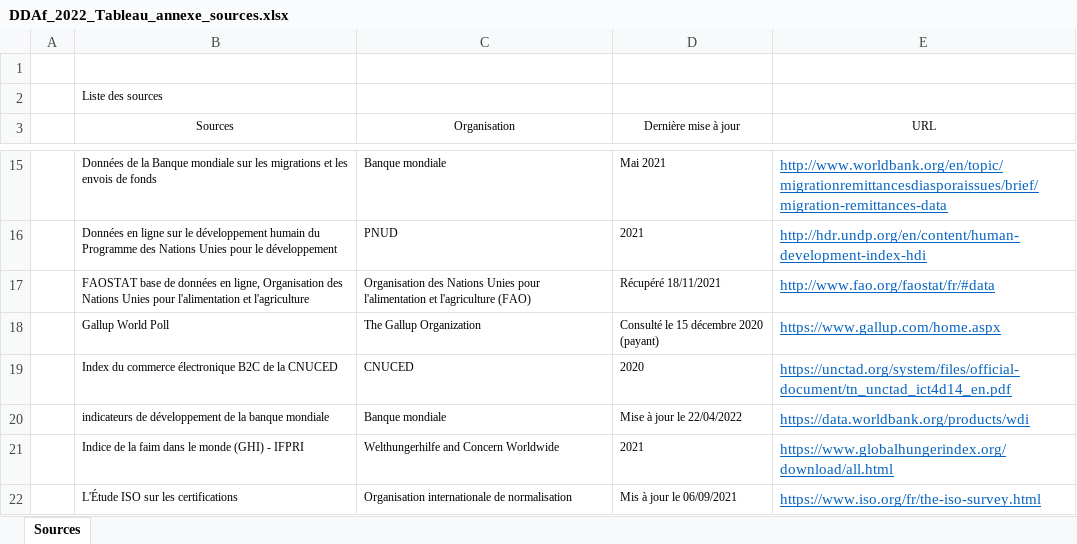
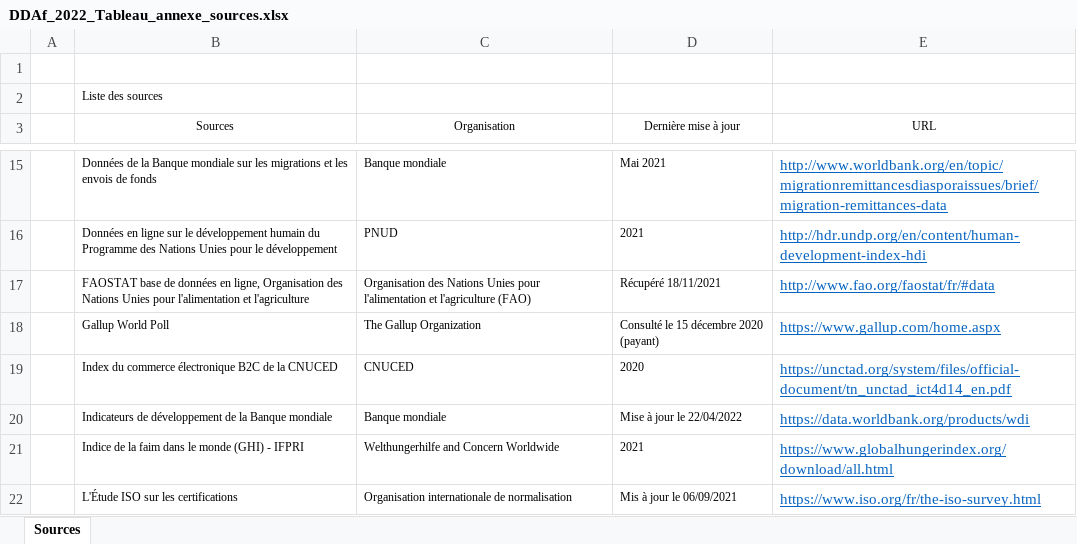
Before and after one commit to AfDDAnnex/AfDDDDAf2022, an Excel workbook: DDAf_2022_Tableau_annexe_sources.xlsx, sheet Sources, drawn as a sheet; only a part is shown, gaps mark what is left out; values as stored, in another font and other column widths than the file's, no borders; table styles not drawn; the diff names each change by its address in the sheet, - before the commit and + after, or states it on an @@ line.

```diff
--- a/DDAf_2022_Tableau_annexe_sources.xlsx (sheet Sources)
+++ b/DDAf_2022_Tableau_annexe_sources.xlsx (sheet Sources)
-B20 (Sources): indicateurs de développement de la banque mondiale
+B20 (Sources): Indicateurs de développement de la Banque mondiale
```
Also changed, not shown: AfDD_2022_Statistical_Annex_all_tables.xlsx, AfDD_DDAf_2022_CntryPaysCodes.xlsx, 1 other file.
